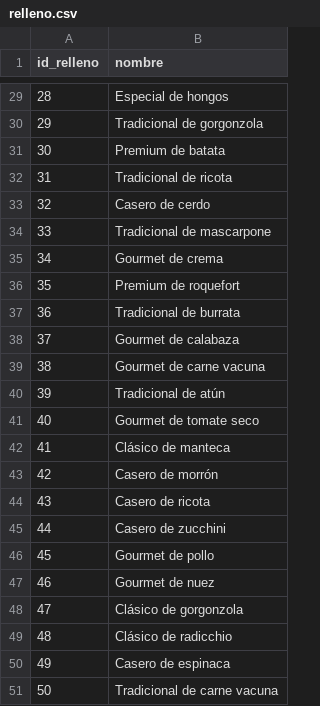
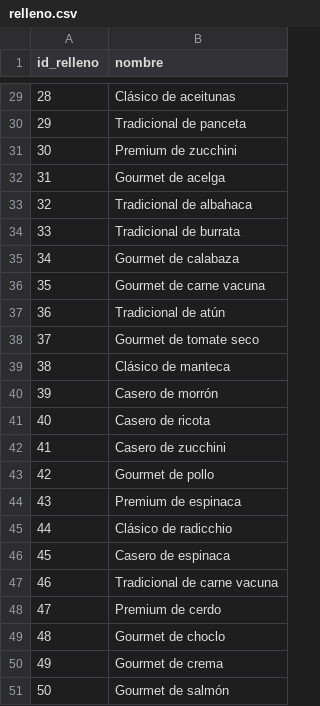
Before and after one commit to Empromptu/TP-Bases-De-Datos, a CSV file: data/relleno.csv, drawn as a sheet; only a part is shown, gaps mark what is left out; the diff covers the shown part only.

```diff
--- a/data/relleno.csv
+++ b/data/relleno.csv
@@ -29,23 +29,23 @@ id_relleno,nombre
-28,Especial de hongos
-29,Tradicional de gorgonzola
-30,Premium de batata
-31,Tradicional de ricota
-32,Casero de cerdo
-33,Tradicional de mascarpone
-34,Gourmet de crema
-35,Premium de roquefort
-36,Tradicional de burrata
-37,Gourmet de calabaza
-38,Gourmet de carne vacuna
-39,Tradicional de atún
-40,Gourmet de tomate seco
-41,Clásico de manteca
-42,Casero de morrón
-43,Casero de ricota
-44,Casero de zucchini
-45,Gourmet de pollo
-46,Gourmet de nuez
-47,Clásico de gorgonzola
-48,Clásico de radicchio
-49,Casero de espinaca
-50,Tradicional de carne vacuna
+28,Clásico de aceitunas
+29,Tradicional de panceta
+30,Premium de zucchini
+31,Gourmet de acelga
+32,Tradicional de albahaca
+33,Tradicional de burrata
+34,Gourmet de calabaza
+35,Gourmet de carne vacuna
+36,Tradicional de atún
+37,Gourmet de tomate seco
+38,Clásico de manteca
+39,Casero de morrón
+40,Casero de ricota
+41,Casero de zucchini
+42,Gourmet de pollo
+43,Premium de espinaca
+44,Clásico de radicchio
+45,Casero de espinaca
+46,Tradicional de carne vacuna
+47,Premium de cerdo
+48,Gourmet de choclo
+49,Gourmet de crema
+50,Gourmet de salmón
```
Also changed, not shown: 27 edited cells elsewhere in this file, data/barrio.csv, data/pasta.csv, 21 other files.
